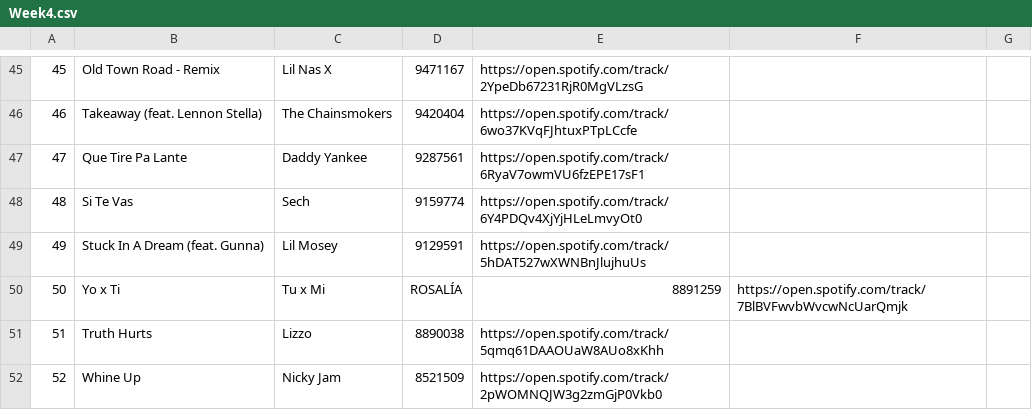
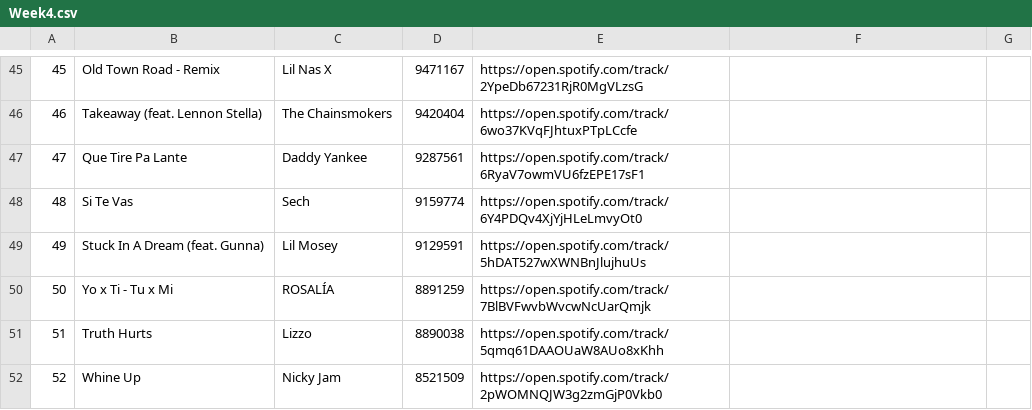
Before and after one commit to Raquel297/CISC3130HOMEWORKASSIGNMENTS, a CSV file: SpotifyFiles/Week4.csv, drawn as a sheet; only a part is shown, gaps mark what is left out.

Commit message:
Update Week4.csv

```diff
--- a/SpotifyFiles/Week4.csv
+++ b/SpotifyFiles/Week4.csv
@@ -49,3 +49,3 @@
 49,Stuck In A Dream (feat. Gunna),Lil Mosey,9129591,https://open.spotify.com/track/5hDAT527wXWNBnJlujhuUs
-50,Yo x Ti, Tu x Mi,ROSALÍA,8891259,https://open.spotify.com/track/7BlBVFwvbWvcwNcUarQmjk
+50,Yo x Ti - Tu x Mi,ROSALÍA,8891259,https://open.spotify.com/track/7BlBVFwvbWvcwNcUarQmjk
 51,Truth Hurts,Lizzo,8890038,https://open.spotify.com/track/5qmq61DAAOUaW8AUo8xKhh
```
